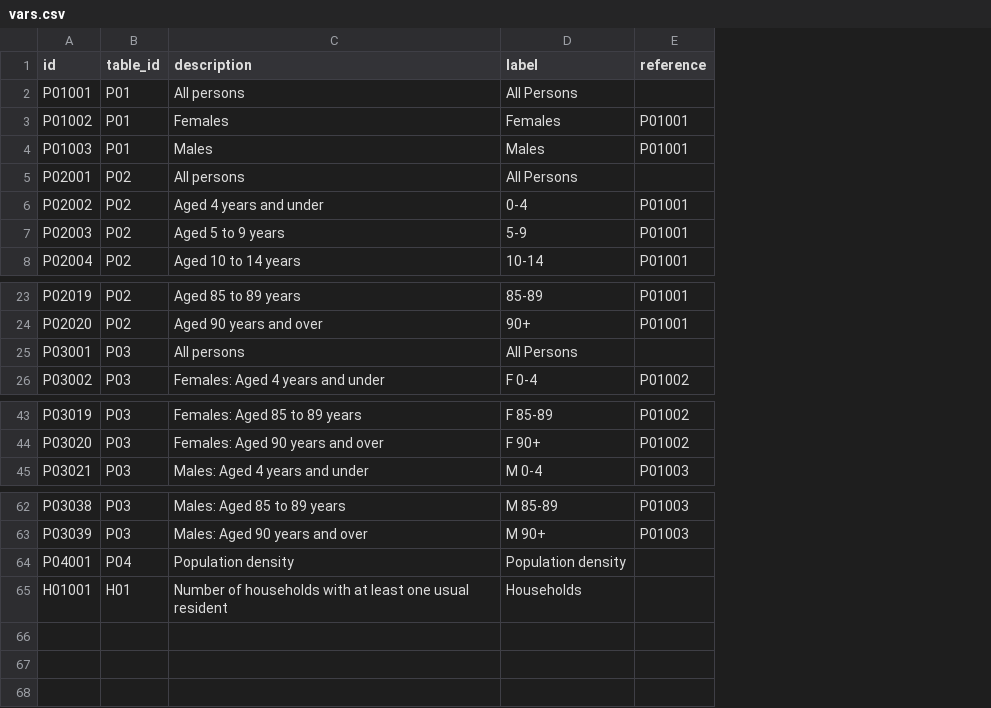
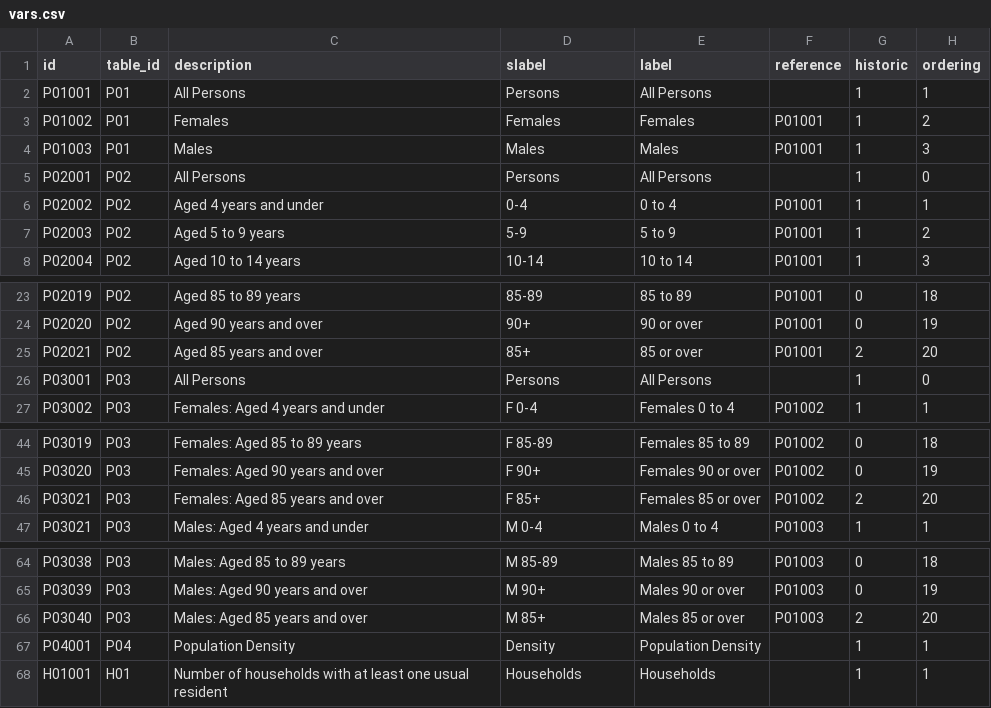
Before and after one commit to lvalnegri/censusUK2021, a CSV file: data-raw/vars.csv, drawn as a sheet; only a part is shown, gaps mark what is left out; addresses are those after the commit; the diff names each change by its address in the sheet, - before the commit and + after, or states it on an @@ line.

Commit message:
added slabel, reference, historic, ordering

```diff
--- a/data-raw/vars.csv
+++ b/data-raw/vars.csv
+column E (label), rows 2-8: All Persons | Females | Males | All Persons | 0 to 4 | 5 to 9 | 10 to 14; rows 23-24: 85 to 89 | 90 or over; rows 26-27: All Persons | Females 0 to 4; rows 44-45: Females 85 to 89 | Females 90 or over; row 47: Males 0 to 4; rows 64-65: Males 85 to 89 | Males 90 or over; rows 67-68: Population Density | Households
+column G (historic), rows 2-8: all 1; rows 23-24: 0 | 0; rows 26-27: 1 | 1; rows 44-45: 0 | 0; row 47: 1; rows 64-65: 0 | 0; rows 67-68: 1 | 1
+column H (ordering), rows 2-8: 1 | 2 | 3 | 0 | 1 | 2 | 3; rows 23-24: 18 | 19; rows 26-27: 0 | 1; rows 44-45: 18 | 19; row 47: 1; rows 64-65: 18 | 19; rows 67-68: 1 | 1
-D1: label
+D1: slabel
-C2 (description): All persons
+C2 (description): All Persons
-D2 (slabel): All Persons
+D2 (slabel): Persons
-C5 (description): All persons
+C5 (description): All Persons
-D5 (slabel): All Persons
+D5 (slabel): Persons
+row 25: P02021 | P02 | Aged 85 years and over | 85+ | 85 or over | P01001 | 2 | 20
-C26 (description): All persons
+C26 (description): All Persons
-D26 (slabel): All Persons
+D26 (slabel): Persons
+row 46: P03021 | P03 | Females: Aged 85 years and over | F 85+ | Females 85 or over | P01002 | 2 | 20
+row 66: P03040 | P03 | Males: Aged 85 years and over | M 85+ | Males 85 or over | P01003 | 2 | 20
-C67 (description): Population density
+C67 (description): Population Density
-D67 (slabel): Population density
+D67 (slabel): Density
```
